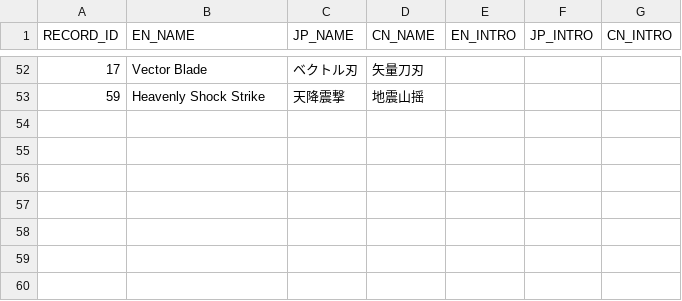
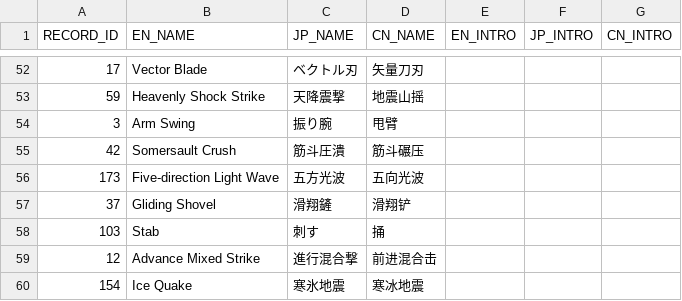
Before and after one commit to bodacheng/MComat, a CSV file: Assets/ExternalAssets/Config/skill_name.csv, drawn as a sheet; only a part is shown, gaps mark what is left out; the diff names each change by its address in the sheet, - before the commit and + after, or states it on an @@ line.

Commit message:
new skills 但是暂无图标

```diff
--- a/Assets/ExternalAssets/Config/skill_name.csv
+++ b/Assets/ExternalAssets/Config/skill_name.csv
+row 54: 3 | Arm Swing | 振り腕 | 甩臂
+row 55: 42 | Somersault Crush | 筋斗圧潰 | 筋斗碾压
+row 56: 173 | Five-direction Light Wave | 五方光波 | 五向光波
+row 57: 37 | Gliding Shovel | 滑翔鏟 | 滑翔铲
+row 58: 103 | Stab | 刺す | 捅
+row 59: 12 | Advance Mixed Strike | 進行混合撃 | 前进混合击
+row 60: 154 | Ice Quake | 寒氷地震 | 寒冰地震
```
Also changed, not shown: Assets/ExternalAssets/Config/SkillStaticAnalysis.csv, Assets/ExternalAssets/Config/mst_skill.csv, 21 other files.
